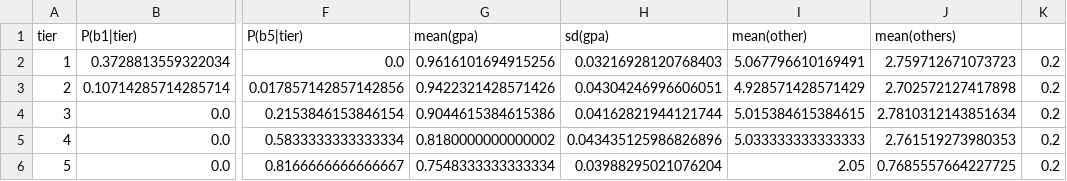
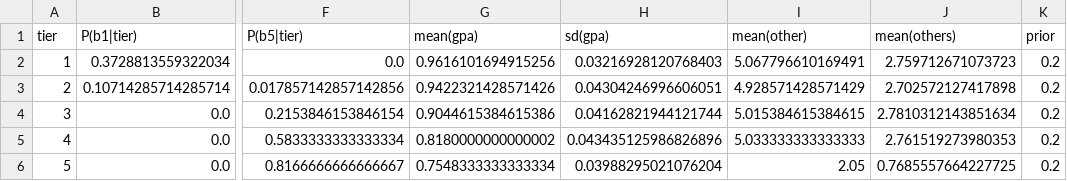
Before and after one commit to Lewieliu987/YourGraduateProgram, a CSV file: file/parameters.csv, drawn as a sheet; only a part is shown, gaps mark what is left out; the diff names each change by its address in the sheet, - before the commit and + after, or states it on an @@ line.

```diff
--- a/file/parameters.csv
+++ b/file/parameters.csv
-K1: (empty)
+K1: prior
```
Also changed, not shown: 1 other file.
